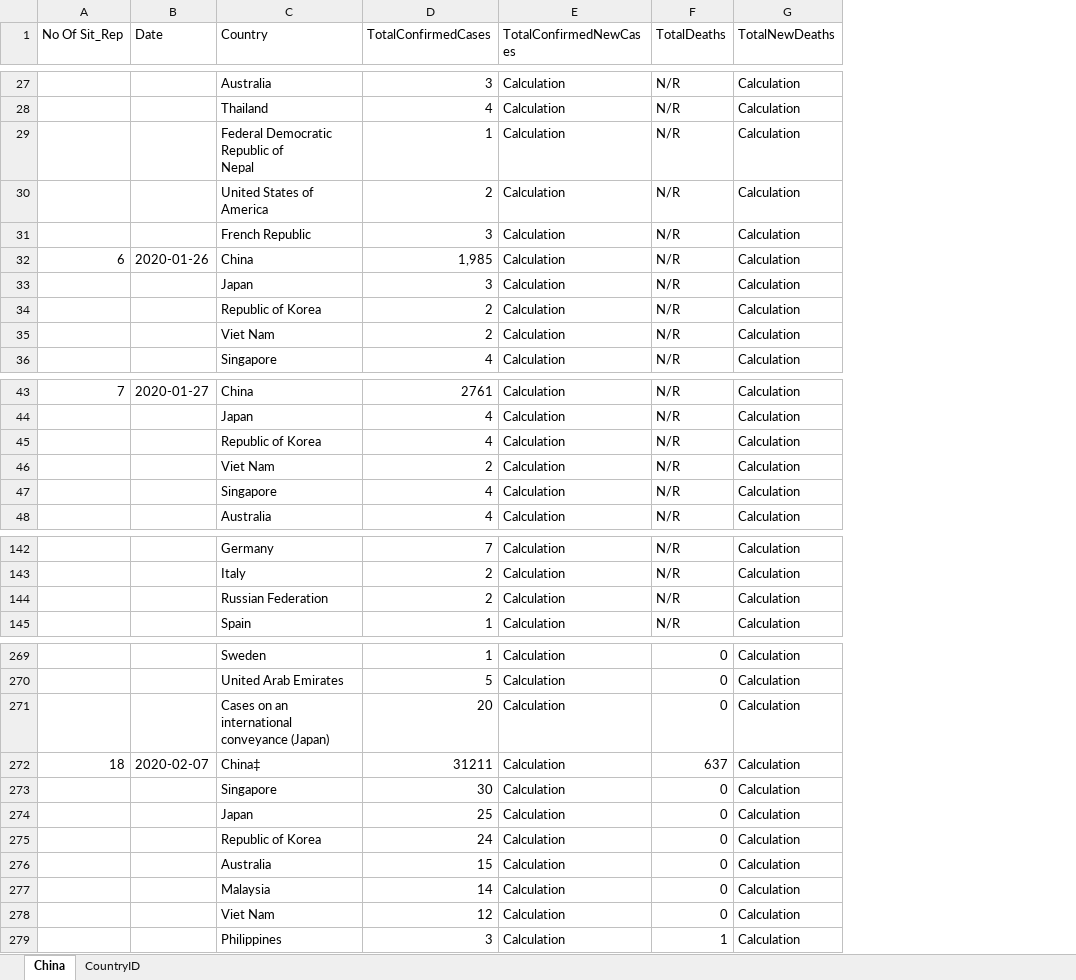
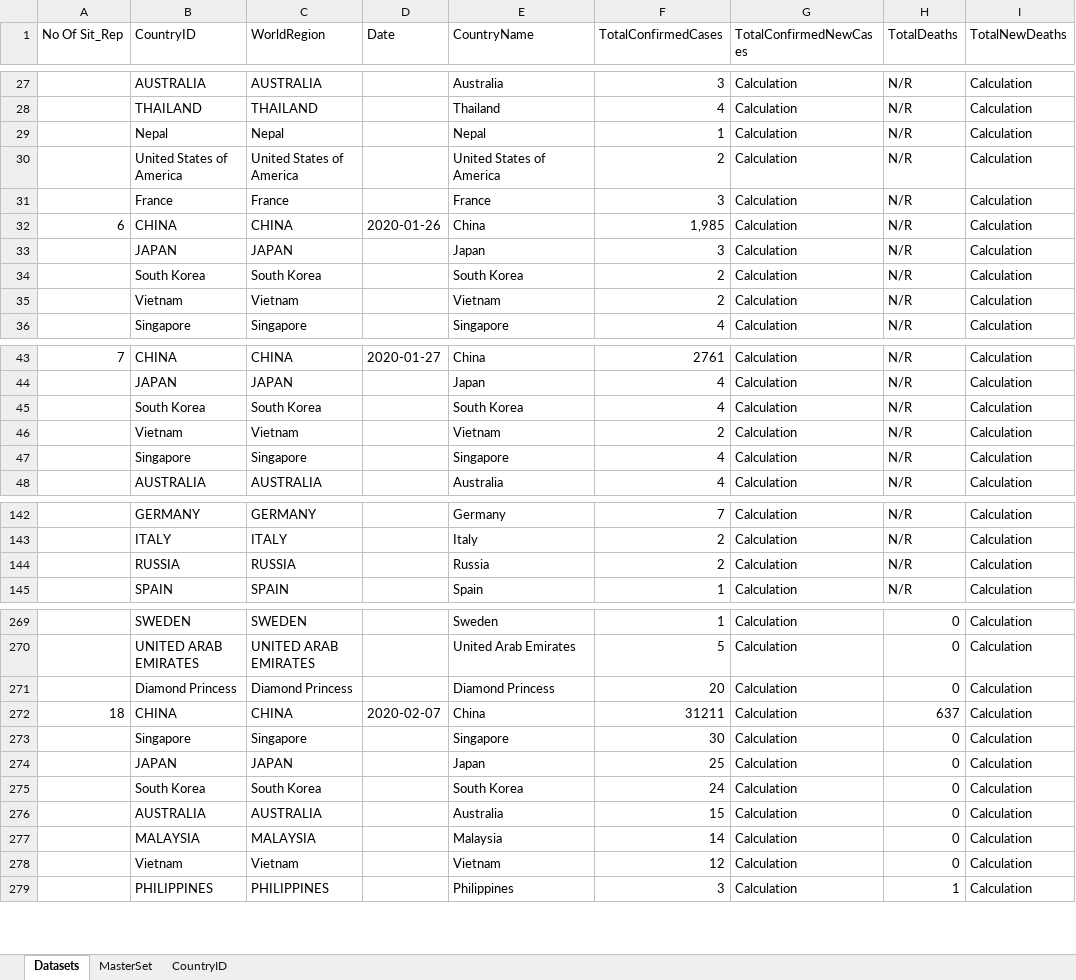
Before and after one commit to OQ2000/COVID-19-By-Country, an Excel workbook: Datasets/Master-DATA-SET.xlsx, sheet Datasets, drawn as a sheet; only a part is shown, gaps mark what is left out; values as stored, in another font and other column widths than the file's, no cell formats; addresses are those after the commit; ↵ is a line break in a cell; the diff covers the shown part only; the diff names each change by its address in the sheet, - before the commit and + after, or states it on an @@ line.

Commit message:
Update of Master Set

```diff
--- a/Datasets/Master-DATA-SET.xlsx (sheet Datasets)
+++ b/Datasets/Master-DATA-SET.xlsx (sheet Datasets)
-sheet tab: China
+sheet tab: Datasets
+sheet tab: MasterSet
+column B (CountryID), rows 27-36: AUSTRALIA | THAILAND | Nepal | United States of America | France | CHINA | JAPAN | South Korea | Vietnam | Singapore; rows 43-48: CHINA | JAPAN | South Korea | Vietnam | Singapore | AUSTRALIA; rows 142-145: GERMANY | ITALY | RUSSIA | SPAIN; rows 269-279: SWEDEN | UNITED ARAB EMIRATES | Diamond Princess | CHINA | Singapore | JAPAN | South Korea | AUSTRALIA | MALAYSIA | Vietnam | PHILIPPINES
+column C (WorldRegion), rows 27-36: AUSTRALIA | THAILAND | Nepal | United States of America | France | CHINA | JAPAN | South Korea | Vietnam | Singapore; rows 43-48: CHINA | JAPAN | South Korea | Vietnam | Singapore | AUSTRALIA; rows 142-145: GERMANY | ITALY | RUSSIA | SPAIN; rows 269-279: SWEDEN | UNITED ARAB EMIRATES | Diamond Princess | CHINA | Singapore | JAPAN | South Korea | AUSTRALIA | MALAYSIA | Vietnam | PHILIPPINES
-E1: Country
+E1: CountryName
-E29 (CountryName): Federal Democratic Republic of ↵ Nepal
+E29 (CountryName): Nepal
-E31 (CountryName): French Republic
+E31 (CountryName): France
-E34 (CountryName): Republic of Korea
+E34 (CountryName): South Korea
-E35 (CountryName): Viet Nam
+E35 (CountryName): Vietnam
-E45 (CountryName): Republic of Korea
+E45 (CountryName): South Korea
-E46 (CountryName): Viet Nam
+E46 (CountryName): Vietnam
-E144 (CountryName): Russian Federation
+E144 (CountryName): Russia
-E271 (CountryName): Cases on an international conveyance (Japan)
+E271 (CountryName): Diamond Princess
-E272 (CountryName): China‡
+E272 (CountryName): China
-E275 (CountryName): Republic of Korea
+E275 (CountryName): South Korea
-E278 (CountryName): Viet Nam
+E278 (CountryName): Vietnam
```
Also changed, not shown: 78 edited cells elsewhere in this sheet, sheet CountryID, cell formats, 1 other file.
